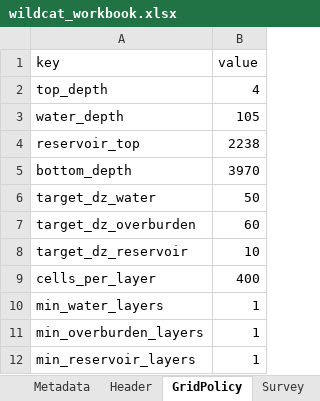
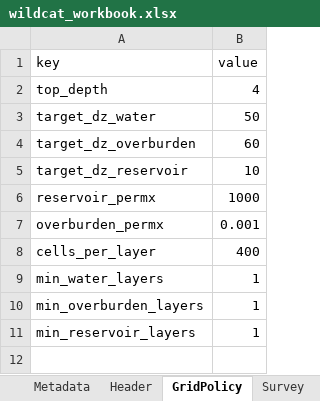
Before and after one commit to equinor/SCREEN, an Excel workbook: test_data/examples/wildcat/wildcat_workbook.xlsx, sheet GridPolicy, drawn as a sheet; values as stored, in another font and other column widths than the file's, no borders; removed rows and columns are numbered as before the commit, all else as after; the diff names each change by its address in the sheet, - before the commit and + after, or states it on an @@ line.

```diff
--- a/test_data/examples/wildcat/wildcat_workbook.xlsx (sheet GridPolicy)
+++ b/test_data/examples/wildcat/wildcat_workbook.xlsx (sheet GridPolicy)
-row 3: water_depth | 105
-row 4: reservoir_top | 2238
-row 5: bottom_depth | 3970
+row 6: reservoir_permx | 1000
+row 7: overburden_permx | 0.001
```
Also changed, not shown: test_data/examples/smeaheia/smeaheia_workbook.xlsx, 8 other files.
